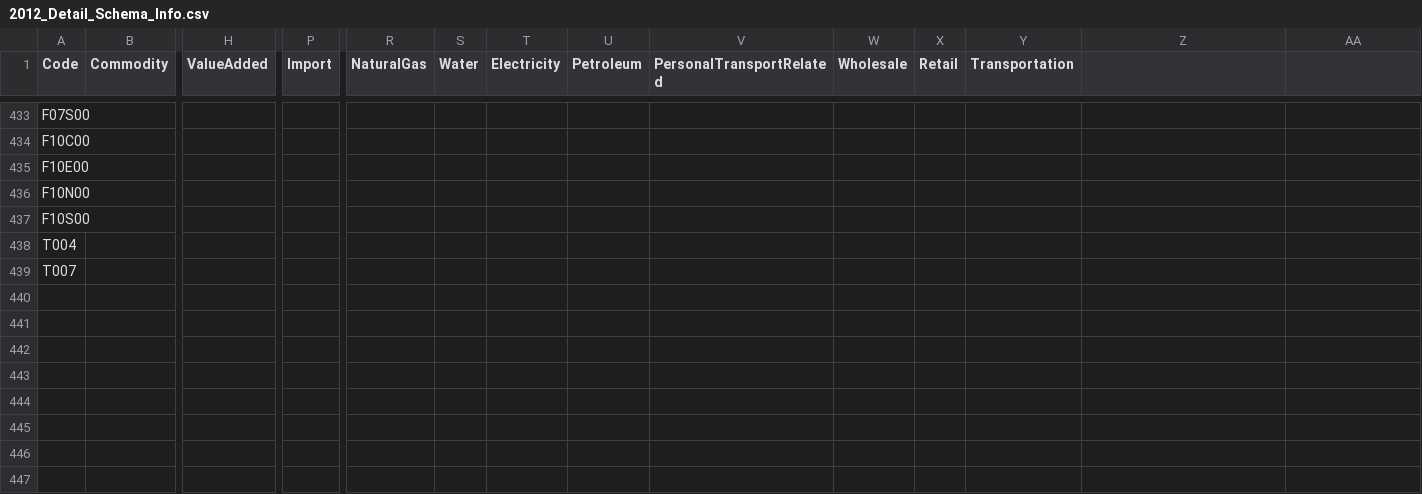
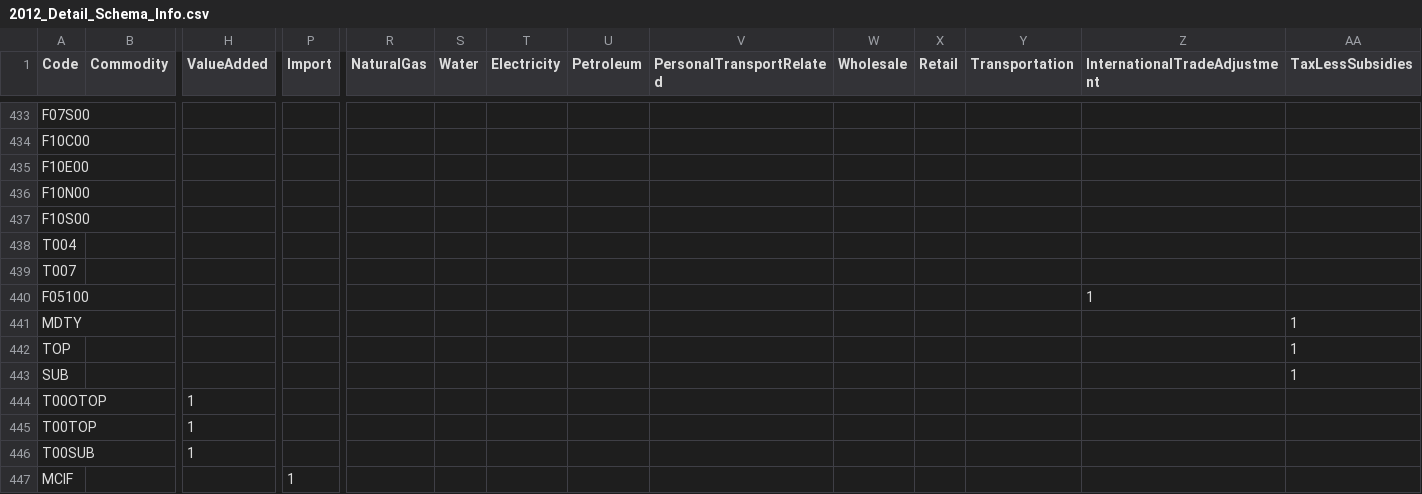
Before and after one commit to USEPA/useeior, a CSV file: inst/extdata/2012_Detail_Schema_Info.csv, drawn as a sheet; only a part is shown, gaps mark what is left out; rows hold the shown columns only; the diff names each change by its address in the sheet, - before the commit and + after, or states it on an @@ line.

Commit message:
Add new sectors from SUTs to schema info tables

```diff
--- a/inst/extdata/2012_Detail_Schema_Info.csv
+++ b/inst/extdata/2012_Detail_Schema_Info.csv
-Z1: (empty)
+Z1: InternationalTradeAdjustment
-AA1: (empty)
+AA1: TaxLessSubsidies
+row 440: F05100 |  |  |  |  |  |  |  |  |  |  |  | 1
+row 441: MDTY |  |  |  |  |  |  |  |  |  |  |  |  | 1
+row 442: TOP |  |  |  |  |  |  |  |  |  |  |  |  | 1
+row 443: SUB |  |  |  |  |  |  |  |  |  |  |  |  | 1
+row 444: T00OTOP |  | 1
+row 445: T00TOP |  | 1
+row 446: T00SUB |  | 1
+row 447: MCIF |  |  | 1
```
Also changed, not shown: inst/extdata/2012_Sector_Schema_Info.csv, inst/extdata/2012_Summary_Schema_Info.csv.
